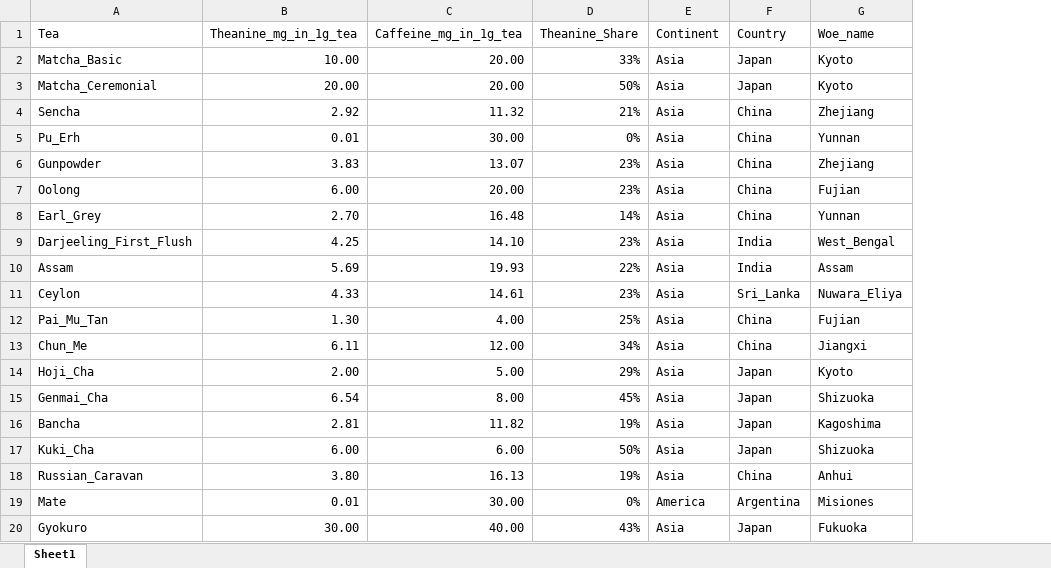
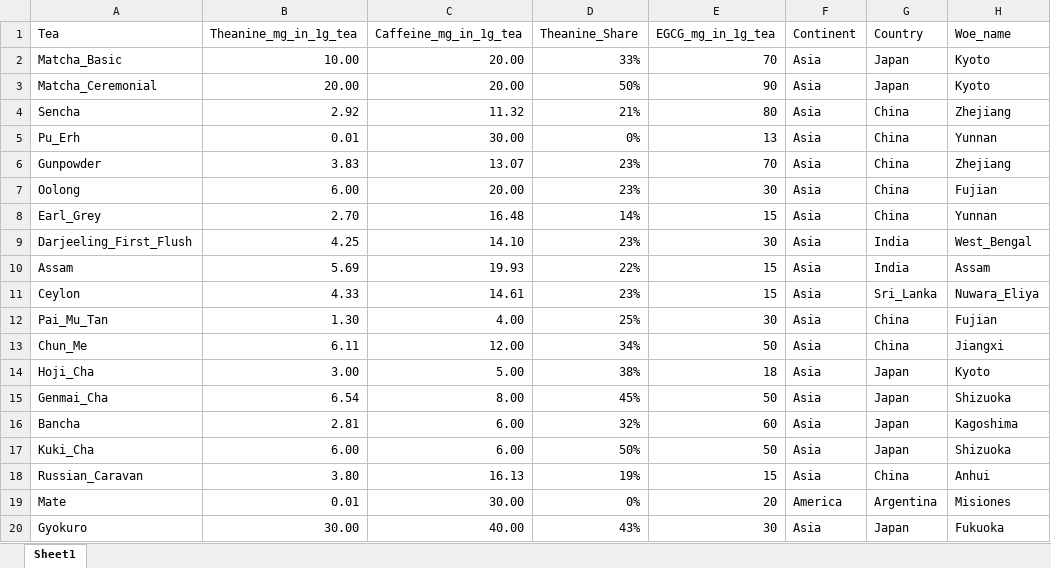
Before and after one commit to spribylova/Data, an Excel workbook: Tee2.xlsx, sheet Sheet1, drawn as a sheet; only a part is shown; values as stored, in another font and other column widths than the file's, no borders; charts and pictures not drawn; the diff names each change by its address in the sheet, - before the commit and + after, or states it on an @@ line.

```diff
--- a/Tee2.xlsx (sheet Sheet1)
+++ b/Tee2.xlsx (sheet Sheet1)
+column E (EGCG_mg_in_1g_tea), rows 2-20: 70 | 90 | 80 | 13 | 70 | 30 | 15 | 30 | 15 | 15 | 30 | 50 | 18 | 50 | 60 | 50 | 15 | 20 | 30
-B14 (Theanine_mg_in_1g_tea): 2.00
+B14 (Theanine_mg_in_1g_tea): 3.00
-D14 (Theanine_Share): 29%
+D14 (Theanine_Share): 38%
-C16 (Caffeine_mg_in_1g_tea): 11.82
+C16 (Caffeine_mg_in_1g_tea): 6.00
-D16 (Theanine_Share): 19%
+D16 (Theanine_Share): 32%
```
Also changed, not shown: formulas that keep their value, Tee.xlsx.
